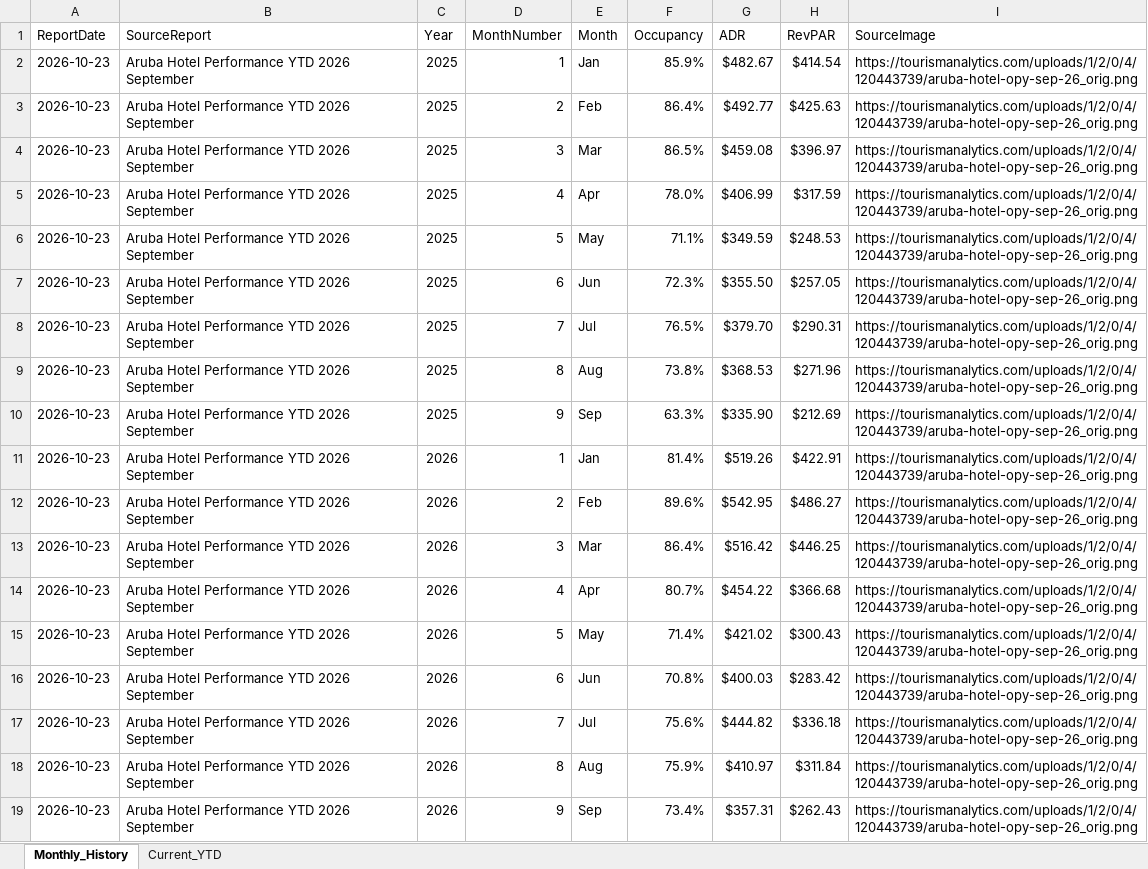
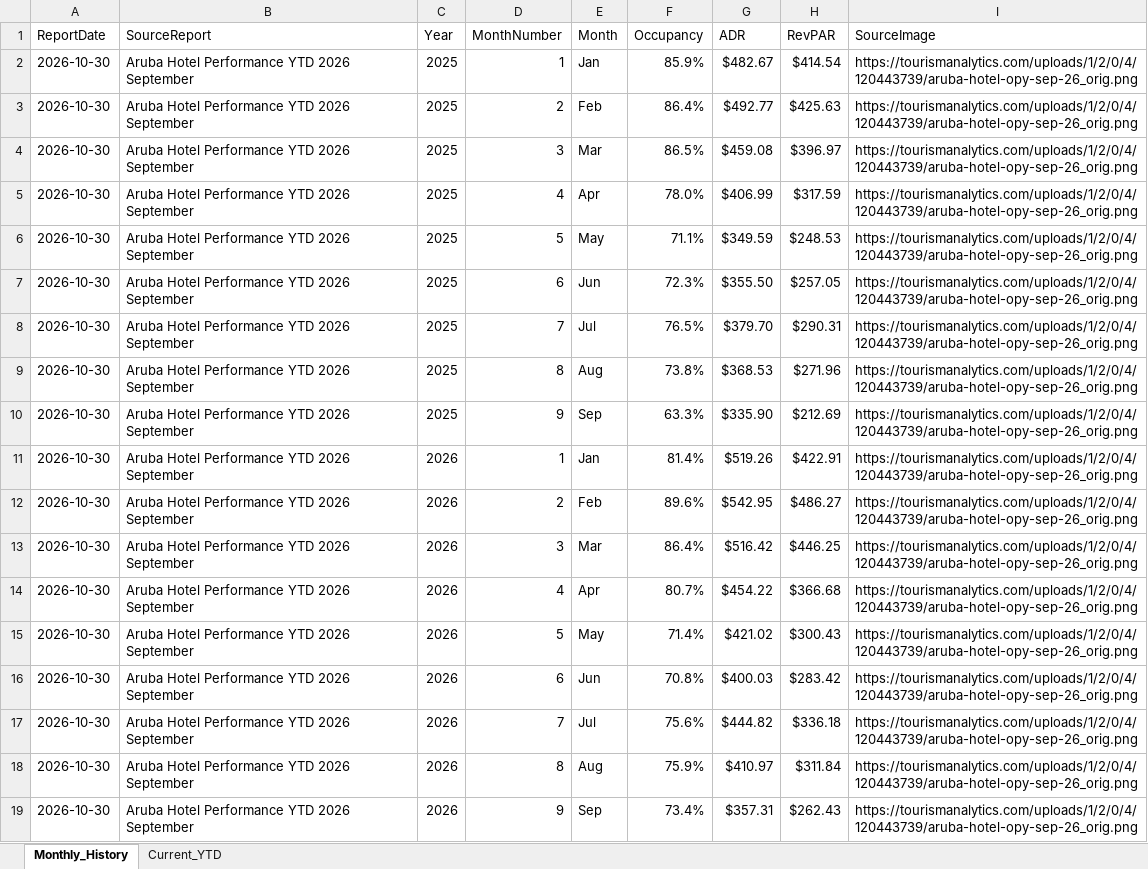
Before and after one commit to rynall/aruba-hotel-data, an Excel workbook: public/aruba_hotel_history.xlsx, sheet Monthly_History, drawn as a sheet; values as stored, in another font and other column widths than the file's, no borders; the diff names each change by its address in the sheet, - before the commit and + after, or states it on an @@ line.

```diff
--- a/public/aruba_hotel_history.xlsx (sheet Monthly_History)
+++ b/public/aruba_hotel_history.xlsx (sheet Monthly_History)
-A2:A19 (ReportDate): 2026-10-23
+A2:A19 (ReportDate): 2026-10-30
```
Also changed, not shown: sheet Current_YTD, 2 other files.
